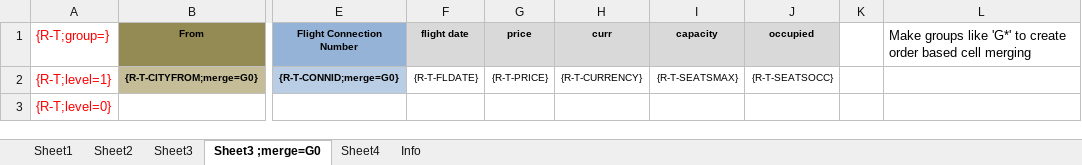
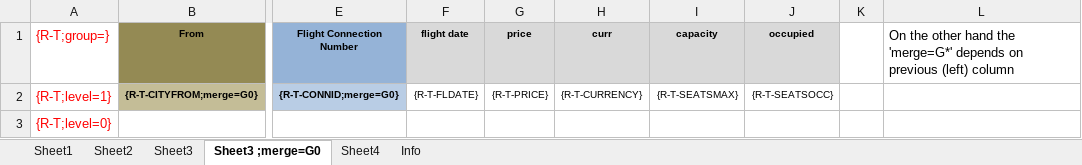
Before and after one commit to bizhuka/xtt, an Excel workbook: src/demo/zxxt_demo_022-xlsx.w3mi.data.xlsx, sheet Sheet3 ;merge=G0, drawn as a sheet; only a part is shown, gaps mark what is left out; values as stored, in another font and other column widths than the file's, no borders; the diff names each change by its address in the sheet, - before the commit and + after, or states it on an @@ line.

Commit message:
merge=X or G* for MS Word

```diff
--- a/src/demo/zxxt_demo_022-xlsx.w3mi.data.xlsx (sheet Sheet3 ;merge=G0)
+++ b/src/demo/zxxt_demo_022-xlsx.w3mi.data.xlsx (sheet Sheet3 ;merge=G0)
-L1: Make groups like 'G*' to create order based cell merging
+L1: On the other hand the 'merge=G*' depends on previous (left) column
```
Also changed, not shown: sheet Sheet4, sheet Sheet3, 17 other files.
